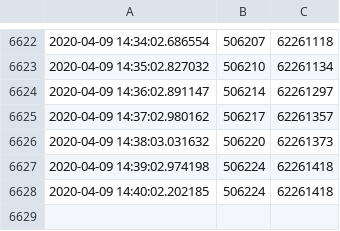
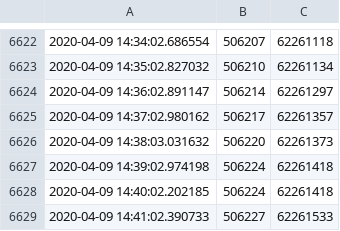
Before and after one commit to jaweesh/SFS, a CSV file: DataFiles/StandForSudan_DATA.csv, drawn as a sheet; only a part is shown, gaps mark what is left out; the diff names each change by its address in the sheet, - before the commit and + after, or states it on an @@ line.

Commit message:
updated data files

```diff
--- a/DataFiles/StandForSudan_DATA.csv
+++ b/DataFiles/StandForSudan_DATA.csv
+row 6629: 2020-04-09 14:41:02.390733 | 506227 | 62261533
```
Also changed, not shown: 2 other files.
